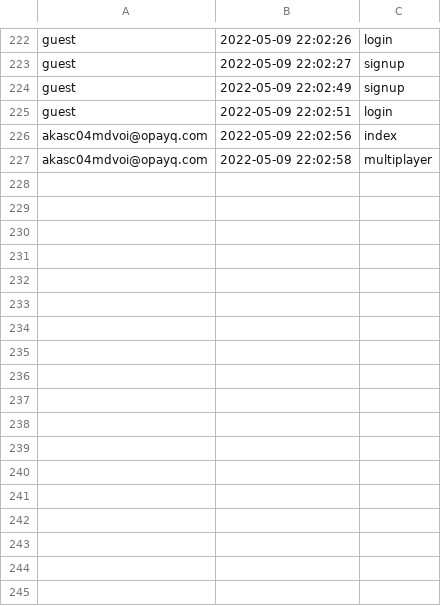
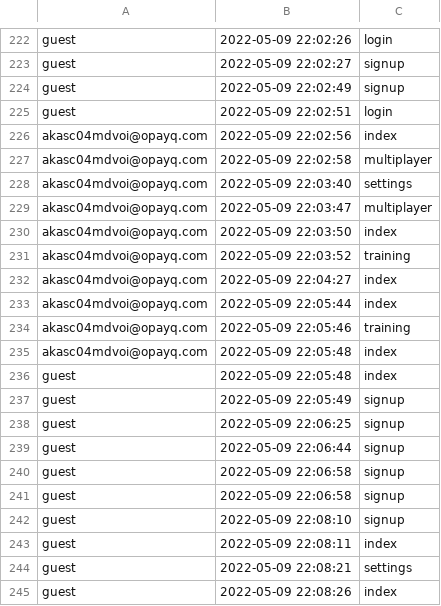
Before and after one commit to opixelum/KeyRace, a CSV file: logs/page_visits.csv, drawn as a sheet; only a part is shown, gaps mark what is left out.

```diff
--- a/logs/page_visits.csv
+++ b/logs/page_visits.csv
@@ -227 +227,19 @@ akasc04mdvoi@opayq.com,2022-05-09 22:02:56,index
 akasc04mdvoi@opayq.com,2022-05-09 22:02:58,multiplayer
+akasc04mdvoi@opayq.com,2022-05-09 22:03:40,settings
+akasc04mdvoi@opayq.com,2022-05-09 22:03:47,multiplayer
+akasc04mdvoi@opayq.com,2022-05-09 22:03:50,index
+akasc04mdvoi@opayq.com,2022-05-09 22:03:52,training
+akasc04mdvoi@opayq.com,2022-05-09 22:04:27,index
+akasc04mdvoi@opayq.com,2022-05-09 22:05:44,index
+akasc04mdvoi@opayq.com,2022-05-09 22:05:46,training
+akasc04mdvoi@opayq.com,2022-05-09 22:05:48,index
+guest,2022-05-09 22:05:48,index
+guest,2022-05-09 22:05:49,signup
+guest,2022-05-09 22:06:25,signup
+guest,2022-05-09 22:06:44,signup
+guest,2022-05-09 22:06:58,signup
+guest,2022-05-09 22:06:58,signup
+guest,2022-05-09 22:08:10,signup
+guest,2022-05-09 22:08:11,index
+guest,2022-05-09 22:08:21,settings
+guest,2022-05-09 22:08:26,index
```
Also changed, not shown: 1 other file.
